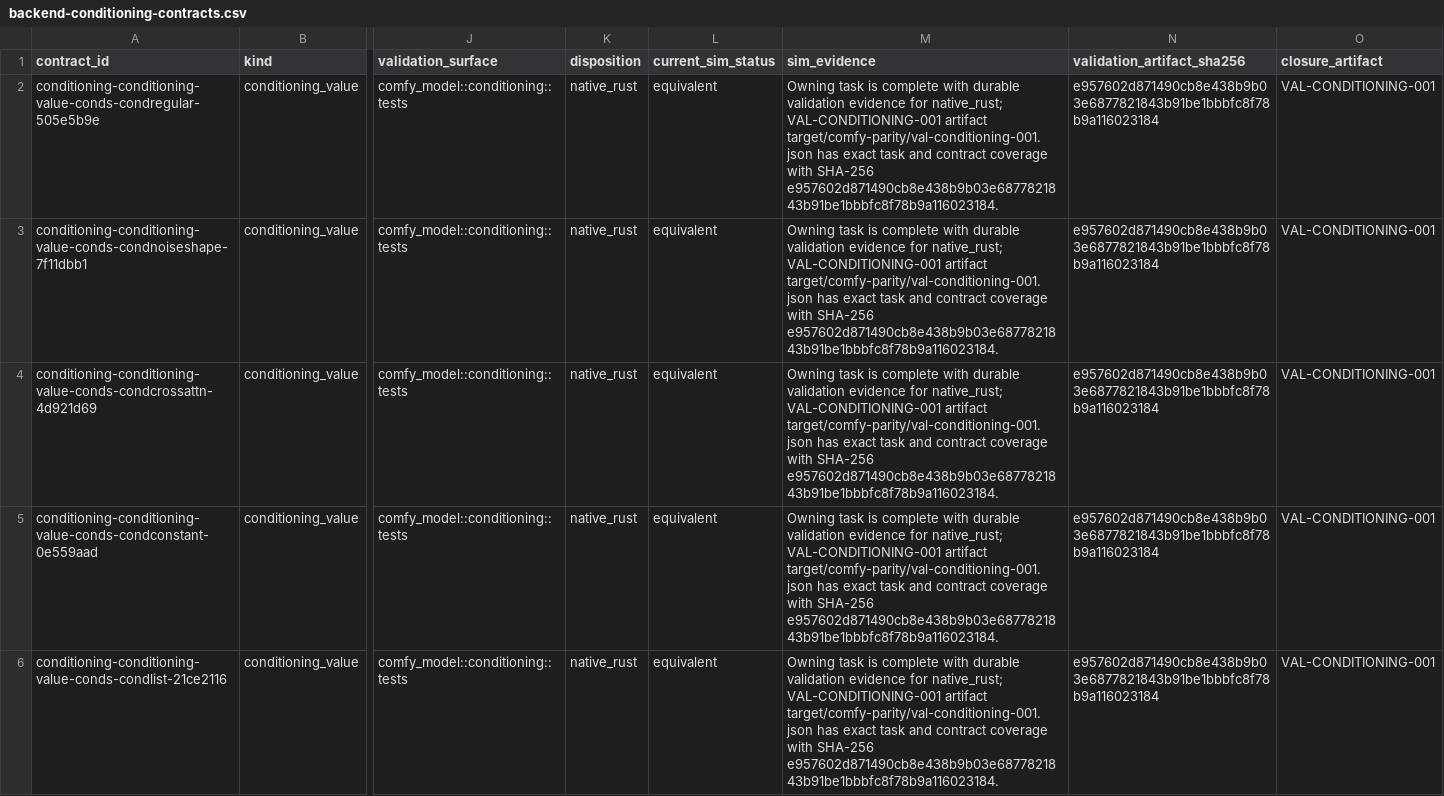
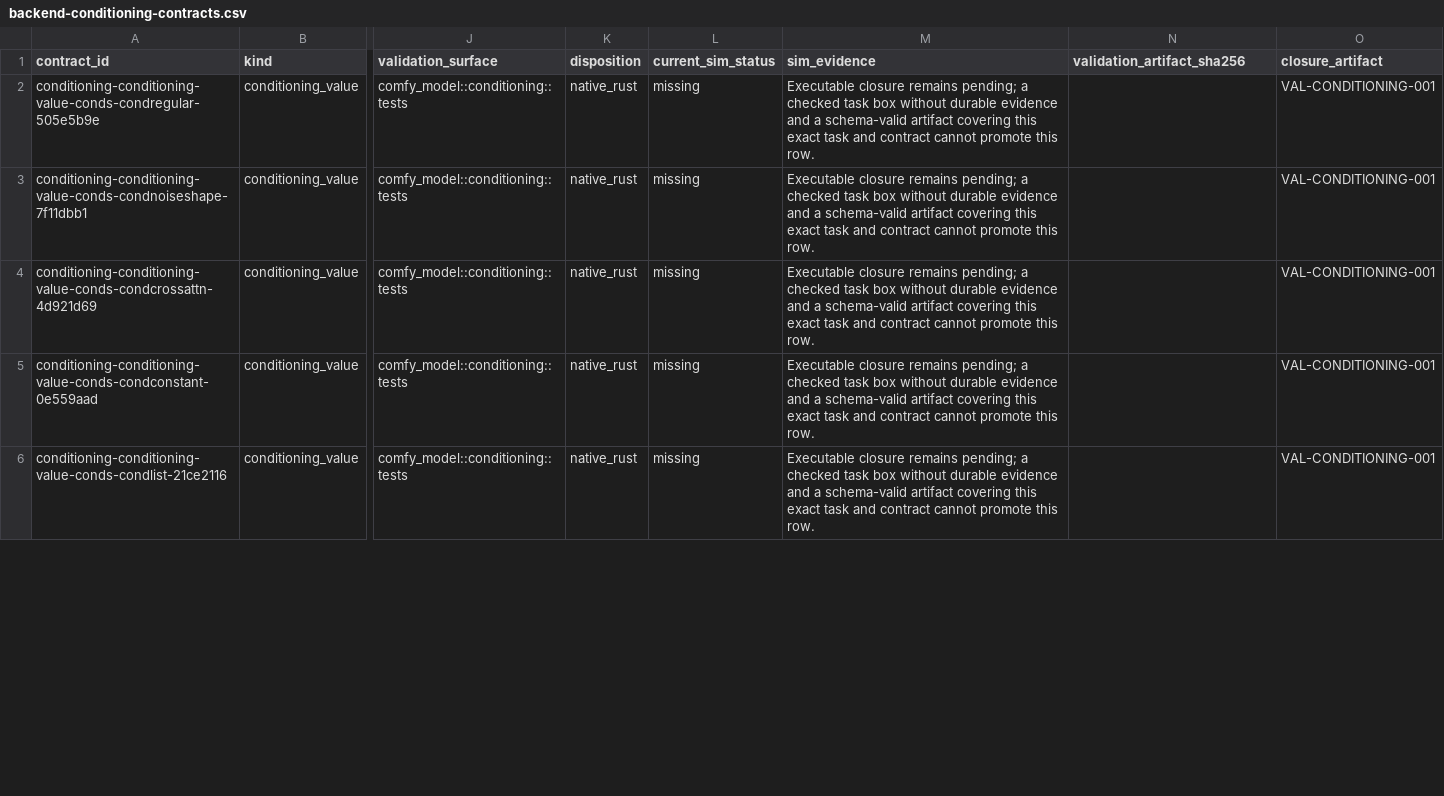
Before and after one commit to imagineerings/xor, a CSV file: .agents/specs/comfy-parity/catalogs/backend-conditioning-contracts.csv, drawn as a sheet; only a part is shown, gaps mark what is left out; the diff covers the shown part only; the diff names each change by its address in the sheet, - before the commit and + after, or states it on an @@ line.

Commit message:
chore(comfy): checkpoint native payload integration
Checkpoint the schema-v2 source projection, sealed compute payload owners, alias-aware handle accounting, plugin boundary migration, and focused validation updates before reconciling the diverged sim-dev history.

This is an intentionally intermediate Comfy parity integration checkpoint; remaining validation and task closure continue after the merge.

Co-authored-by: Agent <agent@simtropolis.ai>

```diff
--- a/.agents/specs/comfy-parity/catalogs/backend-conditioning-contracts.csv
+++ b/.agents/specs/comfy-parity/catalogs/backend-conditioning-contracts.csv
-L2:L6 (current_sim_status): equivalent
+L2:L6 (current_sim_status): missing
-M2:M6 (sim_evidence): Owning task is complete with durable validation evidence for native_rust; VAL-CONDITIONING-001 artifact target/comfy-parity/val-conditioning-001.json has exact task and contract coverage with SHA-256 e957602d871490cb8e438b9b03e6877821843b91be1bbbfc8f78b9a116023184.
+M2:M6 (sim_evidence): Executable closure remains pending; a checked task box without durable evidence and a schema-valid artifact covering this exact task and contract cannot promote this row.
-N2:N6 (validation_artifact_sha256): e957602d871490cb8e438b9b03e6877821843b91be1bbbfc8f78b9a116023184
+N2:N6 (validation_artifact_sha256): (empty)
```
Also changed, not shown: 36 edited cells elsewhere in this file, 45 other files.
